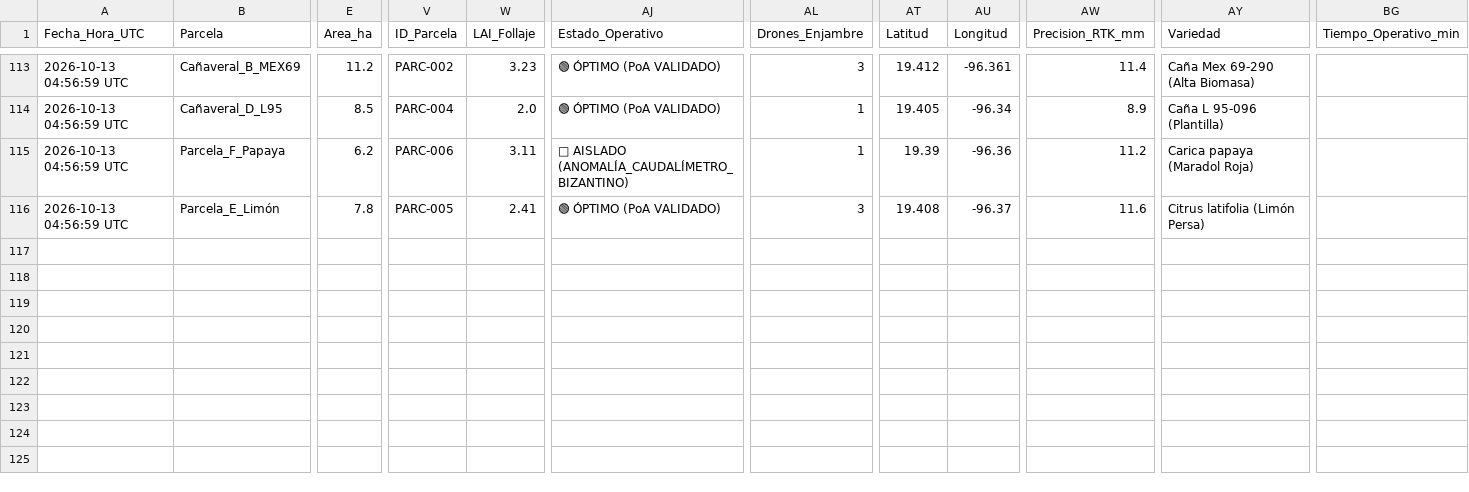
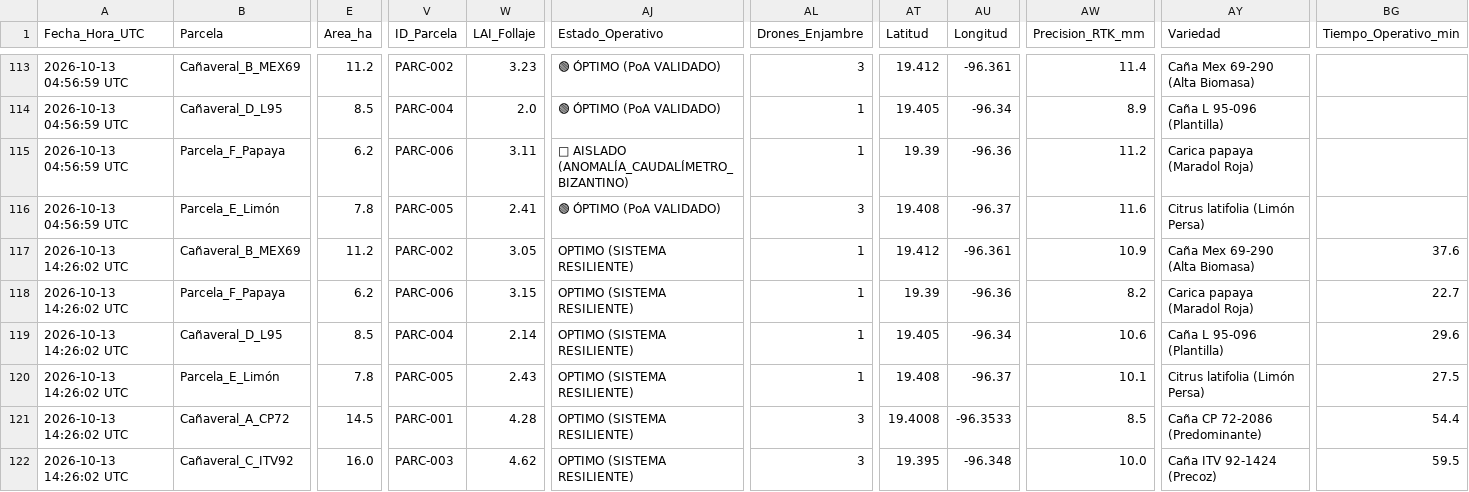
Before and after one commit to Weldimer/Prototipo-Dron-Agricola-Perlaco, a CSV file: simulation/historical_learning_log.csv, drawn as a sheet; only a part is shown, gaps mark what is left out; rows hold the shown columns only; the diff names each change by its address in the sheet, - before the commit and + after, or states it on an @@ line.

Commit message:
Anadidas columnas de Latitud y Longitud a las tablas de telemetria y matriz integrada

```diff
--- a/simulation/historical_learning_log.csv
+++ b/simulation/historical_learning_log.csv
+row 117: 2026-10-13 14:26:02 UTC | Cañaveral_B_MEX69 | 11.2 | PARC-002 | 3.05 | OPTIMO (SISTEMA RESILIENTE) | 1 | 19.412 | -96.361 | 10.9 | Caña Mex 69-290 (Alta Biomasa) | 37.6
+row 118: 2026-10-13 14:26:02 UTC | Parcela_F_Papaya | 6.2 | PARC-006 | 3.15 | OPTIMO (SISTEMA RESILIENTE) | 1 | 19.39 | -96.36 | 8.2 | Carica papaya (Maradol Roja) | 22.7
+row 119: 2026-10-13 14:26:02 UTC | Cañaveral_D_L95 | 8.5 | PARC-004 | 2.14 | OPTIMO (SISTEMA RESILIENTE) | 1 | 19.405 | -96.34 | 10.6 | Caña L 95-096 (Plantilla) | 29.6
+row 120: 2026-10-13 14:26:02 UTC | Parcela_E_Limón | 7.8 | PARC-005 | 2.43 | OPTIMO (SISTEMA RESILIENTE) | 1 | 19.408 | -96.37 | 10.1 | Citrus latifolia (Limón Persa) | 27.5
+row 121: 2026-10-13 14:26:02 UTC | Cañaveral_A_CP72 | 14.5 | PARC-001 | 4.28 | OPTIMO (SISTEMA RESILIENTE) | 3 | 19.4008 | -96.3533 | 8.5 | Caña CP 72-2086 (Predominante) | 54.4
+row 122: 2026-10-13 14:26:02 UTC | Cañaveral_C_ITV92 | 16.0 | PARC-003 | 4.62 | OPTIMO (SISTEMA RESILIENTE) | 3 | 19.395 | -96.348 | 10.0 | Caña ITV 92-1424 (Precoz) | 59.5
```
Also changed, not shown: 5 other files.
